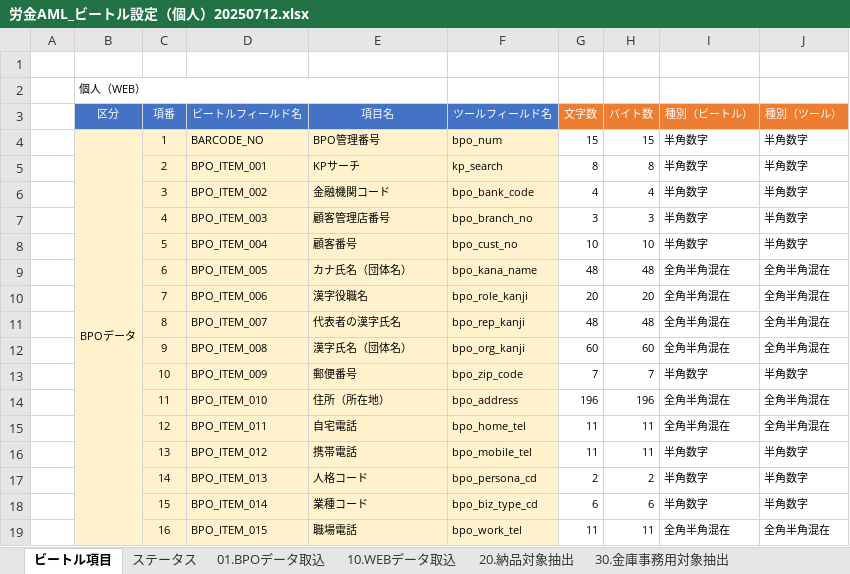
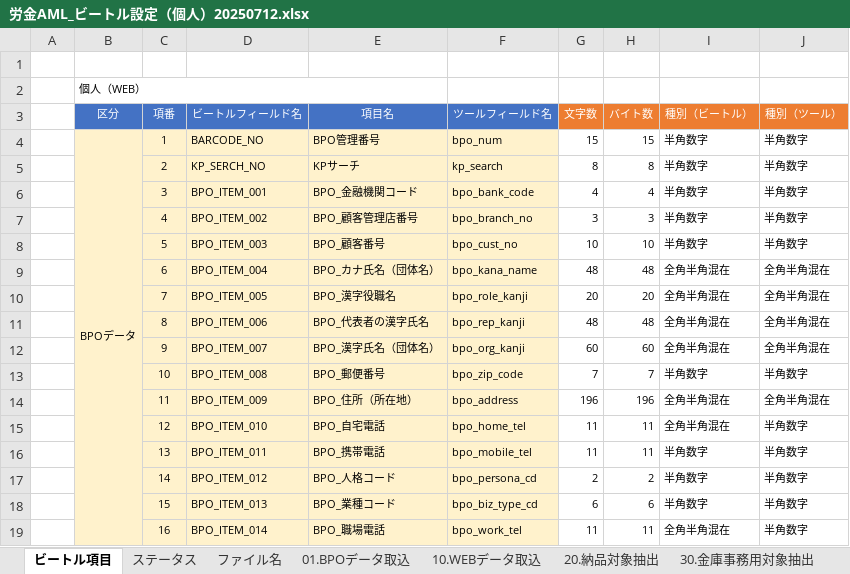
Before and after one commit to kp-14942-kouno/Roukin_AML, an Excel workbook: Documents/労金AML_ビートル設定（個人）20250712.xlsx, sheet ビートル項目, drawn as a sheet; only a part is shown; values as stored, in another font and other column widths than the file's, no borders; the diff covers the shown part only; the diff names each change by its address in the sheet, - before the commit and + after, or states it on an @@ line.

```diff
--- a/Documents/労金AML_ビートル設定（個人）20250712.xlsx (sheet ビートル項目)
+++ b/Documents/労金AML_ビートル設定（個人）20250712.xlsx (sheet ビートル項目)
+sheet tab: ファイル名
-D5 (ビートルフィールド名): BPO_ITEM_001
+D5 (ビートルフィールド名): KP_SERCH_NO
-D6 (ビートルフィールド名): BPO_ITEM_002
+D6 (ビートルフィールド名): BPO_ITEM_001
-E6 (項目名): 金融機関コード
+E6 (項目名): BPO_金融機関コード
-D7 (ビートルフィールド名): BPO_ITEM_003
+D7 (ビートルフィールド名): BPO_ITEM_002
-E7 (項目名): 顧客管理店番号
+E7 (項目名): BPO_顧客管理店番号
-D8 (ビートルフィールド名): BPO_ITEM_004
+D8 (ビートルフィールド名): BPO_ITEM_003
-E8 (項目名): 顧客番号
+E8 (項目名): BPO_顧客番号
-D9 (ビートルフィールド名): BPO_ITEM_005
+D9 (ビートルフィールド名): BPO_ITEM_004
-E9 (項目名): カナ氏名（団体名）
+E9 (項目名): BPO_カナ氏名（団体名）
-D10 (ビートルフィールド名): BPO_ITEM_006
+D10 (ビートルフィールド名): BPO_ITEM_005
-E10 (項目名): 漢字役職名
+E10 (項目名): BPO_漢字役職名
-D11 (ビートルフィールド名): BPO_ITEM_007
+D11 (ビートルフィールド名): BPO_ITEM_006
-E11 (項目名): 代表者の漢字氏名
+E11 (項目名): BPO_代表者の漢字氏名
-D12 (ビートルフィールド名): BPO_ITEM_008
+D12 (ビートルフィールド名): BPO_ITEM_007
-E12 (項目名): 漢字氏名（団体名）
+E12 (項目名): BPO_漢字氏名（団体名）
-D13 (ビートルフィールド名): BPO_ITEM_009
+D13 (ビートルフィールド名): BPO_ITEM_008
-E13 (項目名): 郵便番号
+E13 (項目名): BPO_郵便番号
-D14 (ビートルフィールド名): BPO_ITEM_010
+D14 (ビートルフィールド名): BPO_ITEM_009
-E14 (項目名): 住所（所在地）
+E14 (項目名): BPO_住所（所在地）
-D15 (ビートルフィールド名): BPO_ITEM_011
+D15 (ビートルフィールド名): BPO_ITEM_010
-E15 (項目名): 自宅電話
+E15 (項目名): BPO_自宅電話
-J15 (種別（ツール）): 全角半角混在
+J15 (種別（ツール）): 半角数字
-D16 (ビートルフィールド名): BPO_ITEM_012
+D16 (ビートルフィールド名): BPO_ITEM_011
-E16 (項目名): 携帯電話
+E16 (項目名): BPO_携帯電話
-D17 (ビートルフィールド名): BPO_ITEM_013
+D17 (ビートルフィールド名): BPO_ITEM_012
-E17 (項目名): 人格コード
+E17 (項目名): BPO_人格コード
-D18 (ビートルフィールド名): BPO_ITEM_014
+D18 (ビートルフィールド名): BPO_ITEM_013
-E18 (項目名): 業種コード
+E18 (項目名): BPO_業種コード
-D19 (ビートルフィールド名): BPO_ITEM_015
+D19 (ビートルフィールド名): BPO_ITEM_014
-E19 (項目名): 職場電話
+E19 (項目名): BPO_職場電話
-J19 (種別（ツール）): 全角半角混在
+J19 (種別（ツール）): 半角数字
```
Also changed, not shown: 224 edited cells and cell formats elsewhere in this sheet, sheet 30.金庫事務用対象抽出, sheet 20.納品対象抽出, sheet 10.WEBデータ取込, sheet 01.BPOデータ取込, Documents/労金AML_ビートル設定（団体）20250712.xlsx, Documents/労金AML_納品データ項目紐づけ資料20250711.xlsx, 22 other files.
